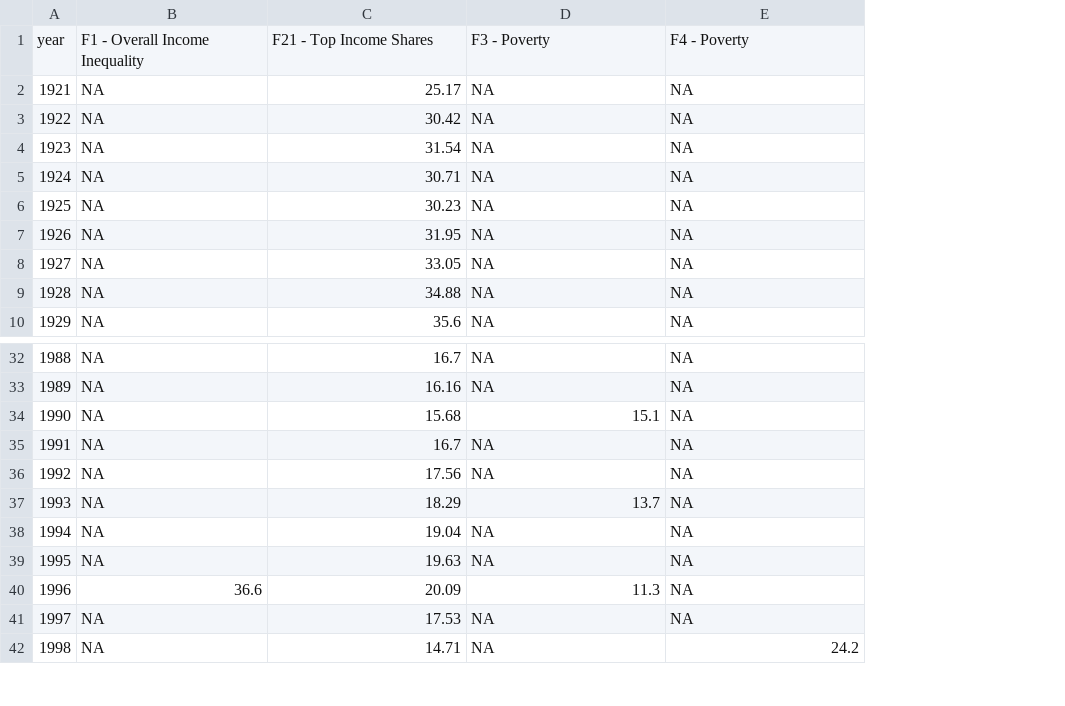
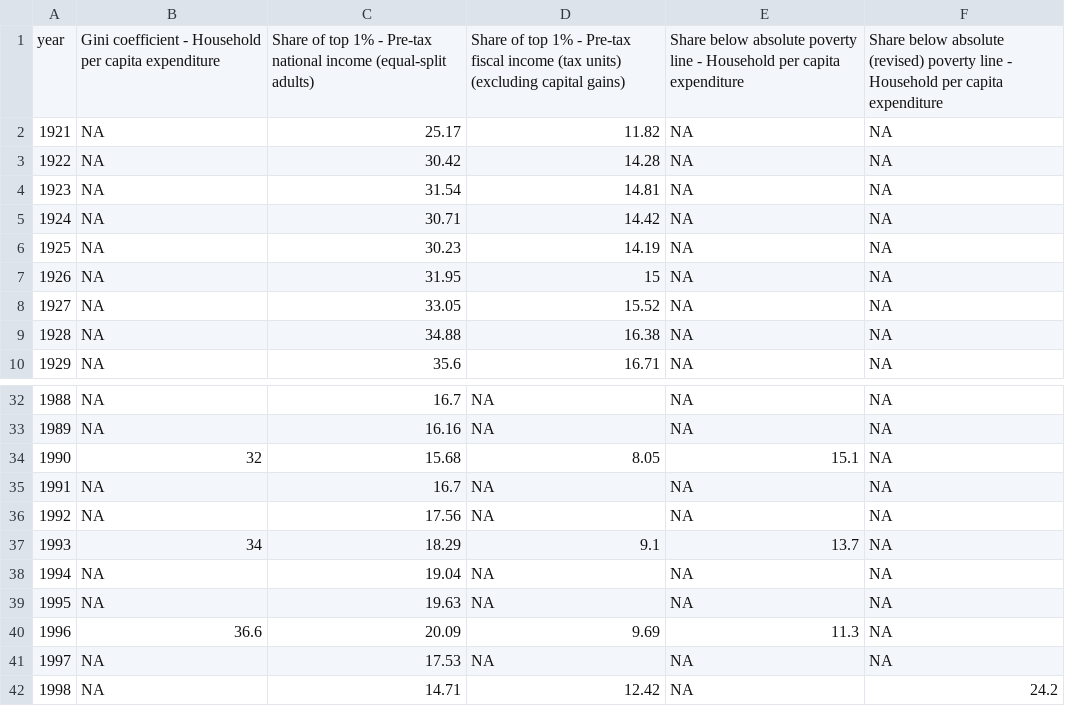
Before and after one commit to owid/chartbook, a CSV file: Indonesia/bottom_chart.csv, drawn as a sheet; only a part is shown, gaps mark what is left out; addresses are those after the commit; the diff names each change by its address in the sheet, - before the commit and + after, or states it on an @@ line.

Commit message:
fix(indonesia)

```diff
--- a/Indonesia/bottom_chart.csv
+++ b/Indonesia/bottom_chart.csv
+column D, rows 1-10: Share of top 1% - Pre-tax fiscal income (tax units) (excluding capital gains) | 11.82 | 14.28 | 14.81 | 14.42 | 14.19 | 15 | 15.52 | 16.38 | 16.71; rows 32-42: NA | NA | 8.05 | NA | NA | 9.1 | NA | NA | 9.69 | NA | 12.42
-B1: F1 - Overall Income Inequality
+B1: Gini coefficient - Household per capita expenditure
-C1: F21 - Top Income Shares
+C1: Share of top 1% - Pre-tax national income (equal-split adults)
-E1: F3 - Poverty
+E1: Share below absolute poverty line - Household per capita expenditure
-F1: F4 - Poverty
+F1: Share below absolute (revised) poverty line - Household per capita expenditure
-B34: NA
+B34: 32
-B37: NA
+B37: 34
```
Also changed, not shown: 4 other files.
